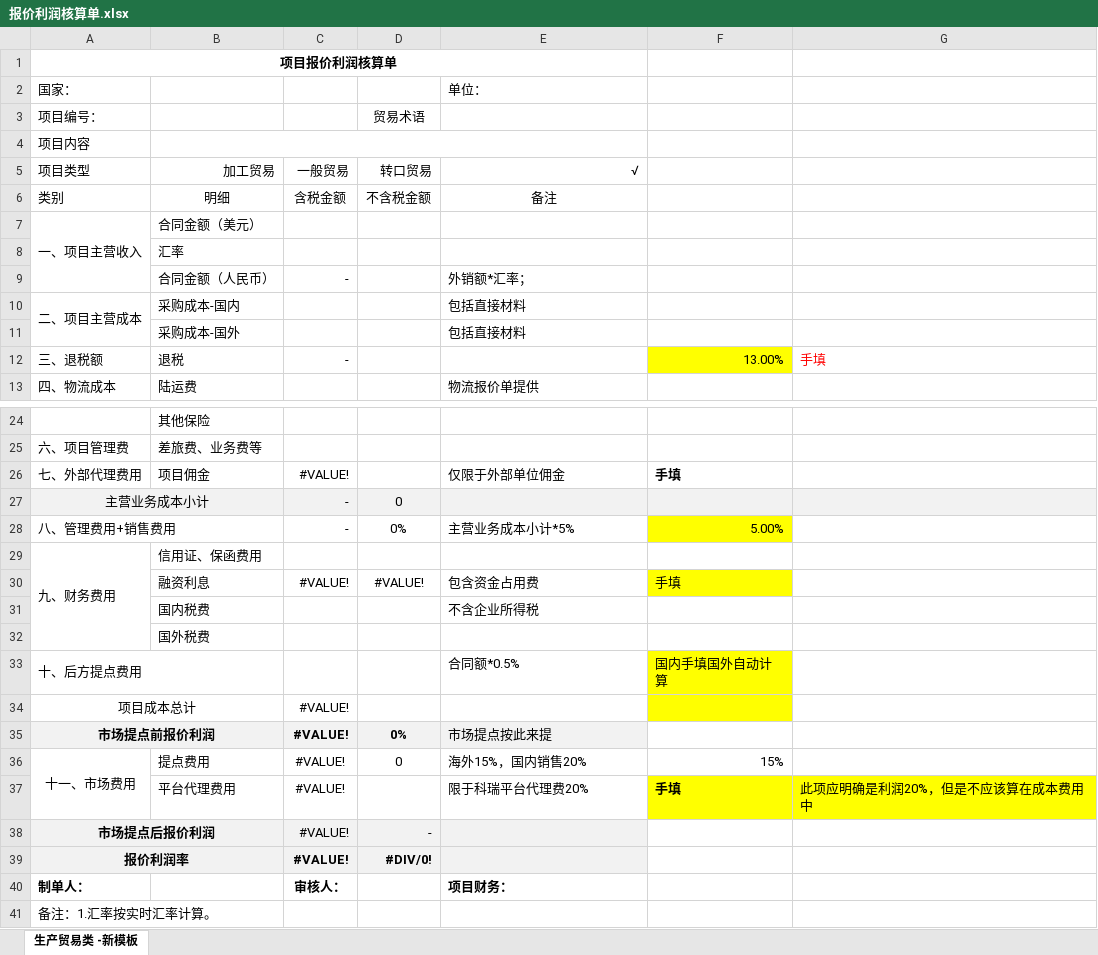
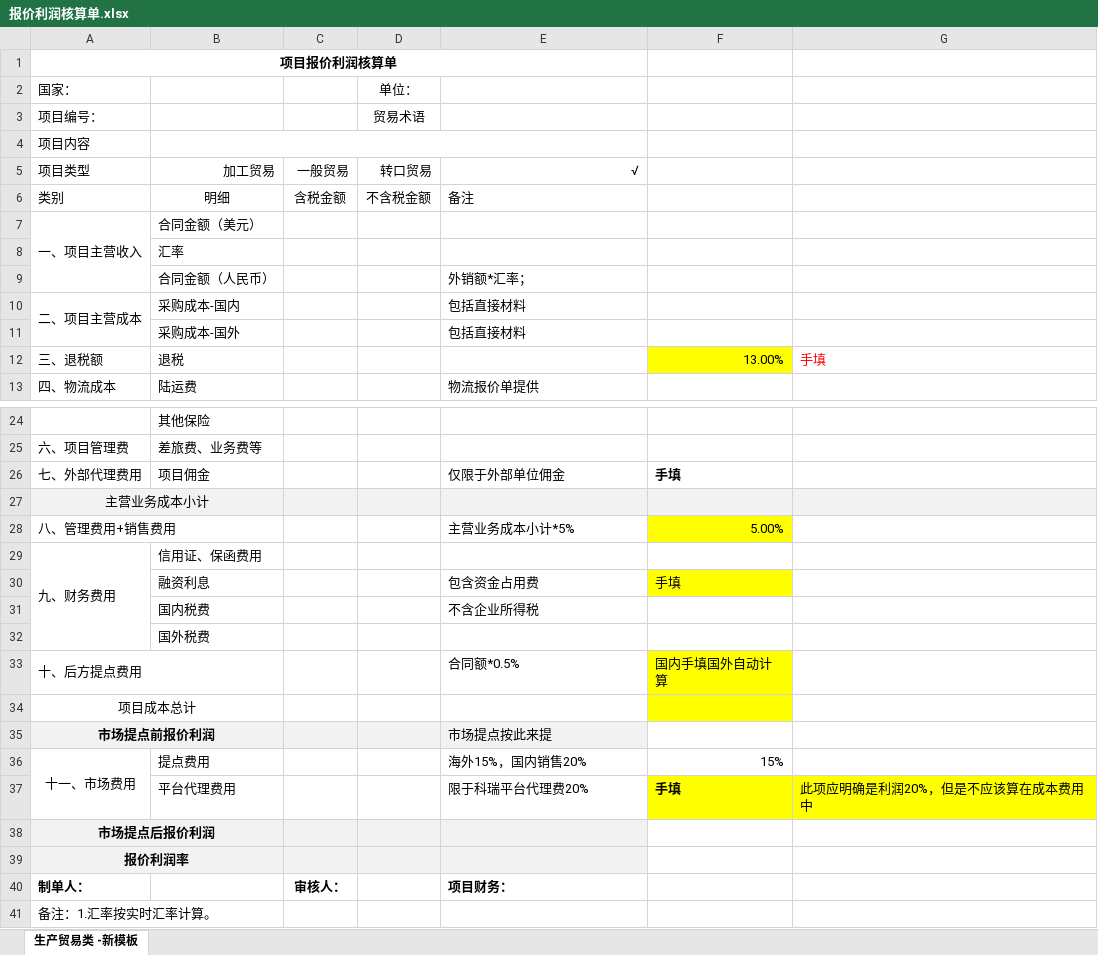
Before and after one commit to codeherofromchina/common, an Excel workbook: erui-parent/erui-boss-web/src/main/webapp/WEB-INF/template/excel/报价利润核算单.xlsx, sheet 生产贸易类 -新模板, drawn as a sheet; only a part is shown, gaps mark what is left out; values as stored, in another font and other column widths than the file's, no borders; the diff names each change by its address in the sheet, - before the commit and + after, or states it on an @@ line.

Commit message:
利润核算单修改模板

```diff
--- a/erui-parent/erui-boss-web/src/main/webapp/WEB-INF/template/excel/报价利润核算单.xlsx (sheet 生产贸易类 -新模板)
+++ b/erui-parent/erui-boss-web/src/main/webapp/WEB-INF/template/excel/报价利润核算单.xlsx (sheet 生产贸易类 -新模板)
-D2: (empty)
+D2: 单位：
-E2: 单位：
+E2: (empty)
-E6 alignment: center
+E6 alignment: left
-C9: -
+C9: (empty)
-C12: -
+C12: (empty)
-C26: #VALUE!
+C26: (empty)
-C27:C28: -
+C27:C28: (empty)
-D27: 0
+D27: (empty)
-D28: 0%
+D28: (empty)
-C30: #VALUE!
+C30: (empty)
-D30: #VALUE!
+D30: (empty)
-C34:C39: #VALUE!
+C34:C39: (empty)
-D35: 0%
+D35: (empty)
-D36: 0
+D36: (empty)
-D38: -
+D38: (empty)
-D39: #DIV/0!
+D39: (empty)
```
